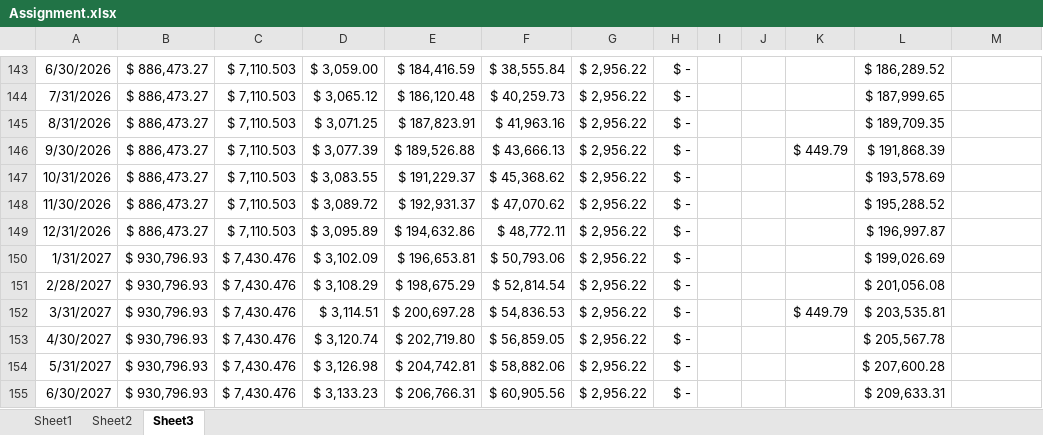
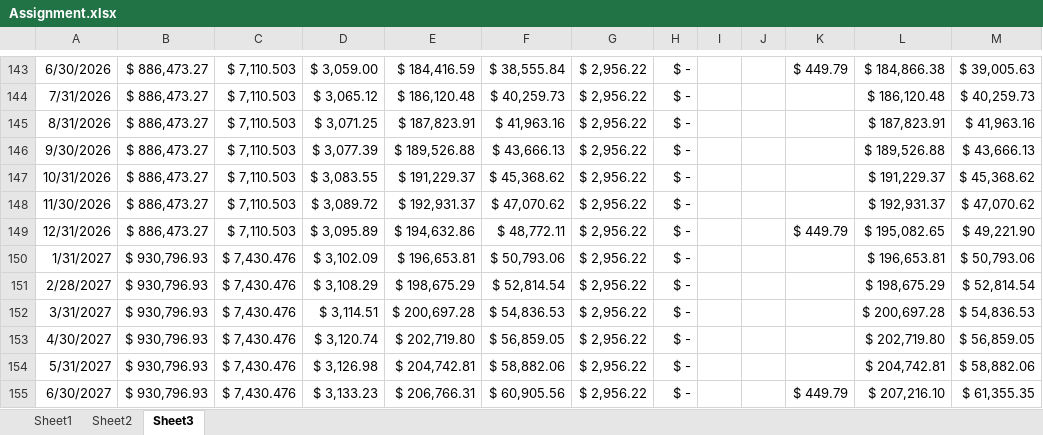
Before and after one commit to justinbloomfield/uninotes, an Excel workbook: yr2/sm1/STAT2032/Assignment.xlsx, sheet Sheet3, drawn as a sheet; only a part is shown, gaps mark what is left out; values as stored, in another font and other column widths than the file's, no borders; conditional formats not drawn; the diff covers the shown part only; the diff names each change by its address in the sheet, - before the commit and + after, or states it on an @@ line.

```diff
--- a/yr2/sm1/STAT2032/Assignment.xlsx (sheet Sheet3)
+++ b/yr2/sm1/STAT2032/Assignment.xlsx (sheet Sheet3)
-K143: (empty)
+K143: $ 449.79
-L143: $ 186,289.52
+L143: $ 184,866.38
-M143: (empty)
+M143: $ 39,005.63
-L144: $ 187,999.65
+L144: $ 186,120.48
-M144: (empty)
+M144: $ 40,259.73
-L145: $ 189,709.35
+L145: $ 187,823.91
-M145: (empty)
+M145: $ 41,963.16
-K146: $ 449.79
+K146: (empty)
-L146: $ 191,868.39
+L146: $ 189,526.88
-M146: (empty)
+M146: $ 43,666.13
-L147: $ 193,578.69
+L147: $ 191,229.37
-M147: (empty)
+M147: $ 45,368.62
-L148: $ 195,288.52
+L148: $ 192,931.37
-M148: (empty)
+M148: $ 47,070.62
-K149: (empty)
+K149: $ 449.79
-L149: $ 196,997.87
+L149: $ 195,082.65
-M149: (empty)
+M149: $ 49,221.90
-L150: $ 199,026.69
+L150: $ 196,653.81
-M150: (empty)
+M150: $ 50,793.06
-L151: $ 201,056.08
+L151: $ 198,675.29
-M151: (empty)
+M151: $ 52,814.54
-K152: $ 449.79
+K152: (empty)
-L152: $ 203,535.81
+L152: $ 200,697.28
-M152: (empty)
+M152: $ 54,836.53
-L153: $ 205,567.78
+L153: $ 202,719.80
-M153: (empty)
+M153: $ 56,859.05
-L154: $ 207,600.28
+L154: $ 204,742.81
-M154: (empty)
+M154: $ 58,882.06
-K155: (empty)
+K155: $ 449.79
-L155: $ 209,633.31
+L155: $ 207,216.10
-M155: (empty)
+M155: $ 61,355.35
```
Also changed, not shown: 707 edited cells elsewhere in this sheet, sheet Sheet1, sheet Sheet2.
